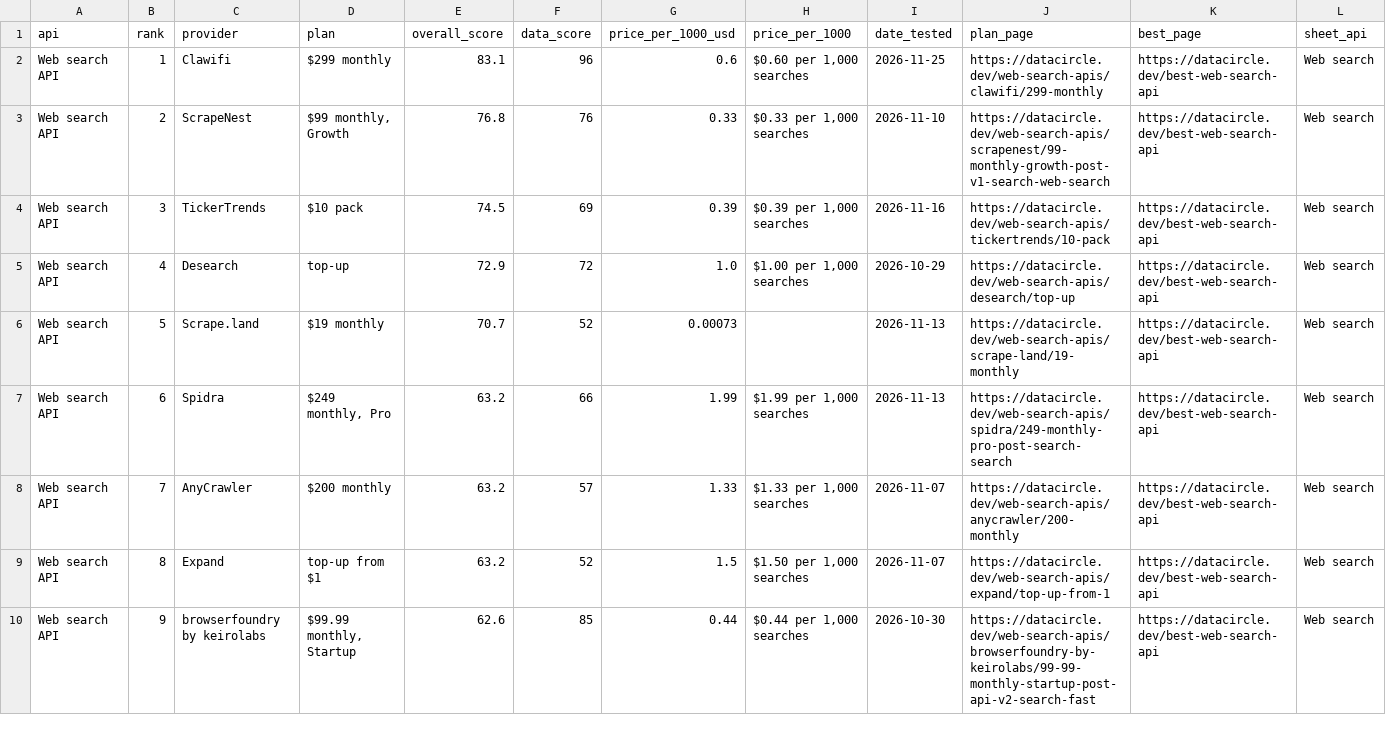
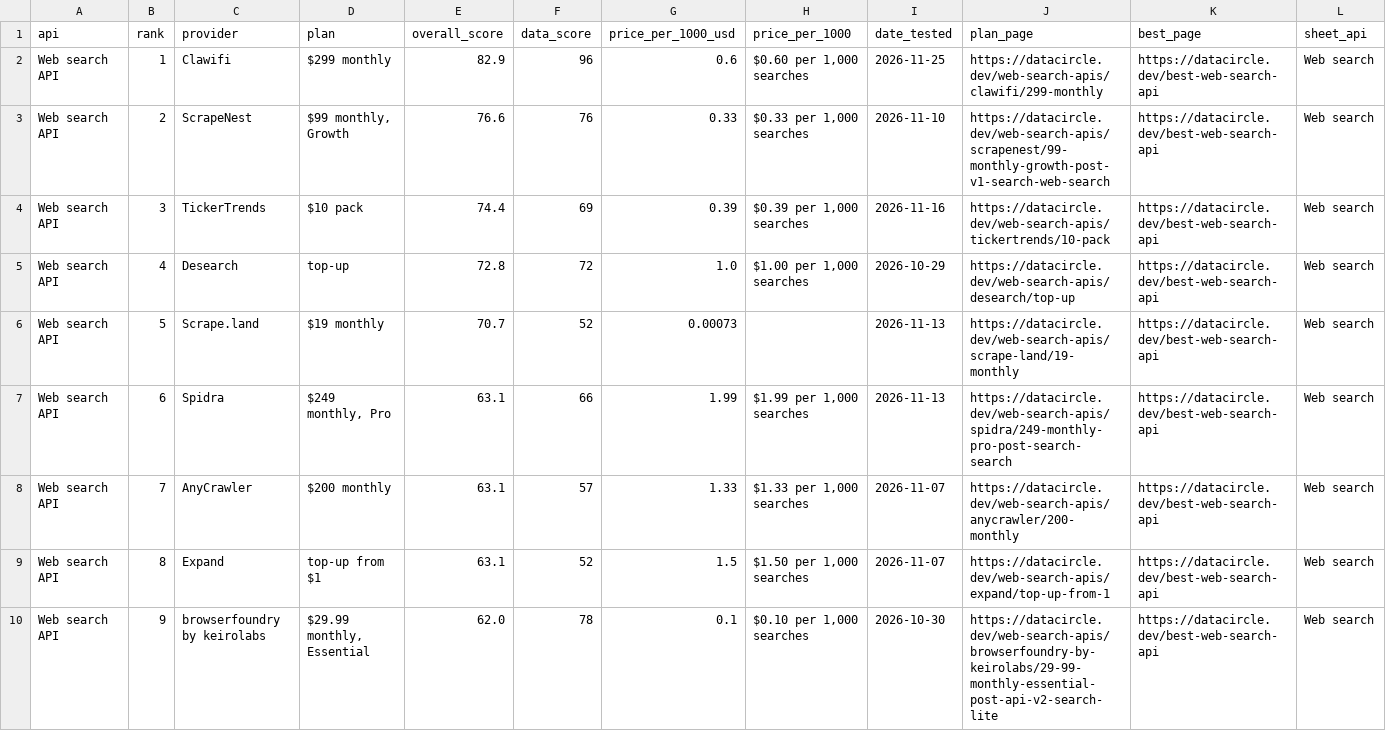
Before and after one commit to waynehamadi/best-web-search-api, a CSV file: results.csv, drawn as a sheet; only a part is shown; the diff covers the shown part only.

Commit message:
Benchmark results from datacircle.dev

```diff
--- a/results.csv
+++ b/results.csv
@@ -1,10 +1,10 @@
 api,rank,provider,plan,overall_score,data_score,price_per_1000_usd,price_per_1000,date_tested,plan_page,best_page,sheet_api
-Web search API,1,Clawifi,$299 monthly,83.1,96,0.6,"$0.60 per 1,000 searches",2026-11-25,https://datacircle.dev/web-search-apis/clawifi/299-monthly,https://datacircle.dev/best-web-search-api,Web search
-Web search API,2,ScrapeNest,"$99 monthly, Growth",76.8,76,0.33,"$0.33 per 1,000 searches",2026-11-10,https://datacircle.dev/web-search-apis/scrapenest/99-monthly-growth-post-v1-search-web-search,https://datacircle.dev/best-web-search-api,Web search
-Web search API,3,TickerTrends,$10 pack,74.5,69,0.39,"$0.39 per 1,000 searches",2026-11-16,https://datacircle.dev/web-search-apis/tickertrends/10-pack,https://datacircle.dev/best-web-search-api,Web search
-Web search API,4,Desearch,top-up,72.9,72,1.0,"$1.00 per 1,000 searches",2026-10-29,https://datacircle.dev/web-search-apis/desearch/top-up,https://datacircle.dev/best-web-search-api,Web search
+Web search API,1,Clawifi,$299 monthly,82.9,96,0.6,"$0.60 per 1,000 searches",2026-11-25,https://datacircle.dev/web-search-apis/clawifi/299-monthly,https://datacircle.dev/best-web-search-api,Web search
+Web search API,2,ScrapeNest,"$99 monthly, Growth",76.6,76,0.33,"$0.33 per 1,000 searches",2026-11-10,https://datacircle.dev/web-search-apis/scrapenest/99-monthly-growth-post-v1-search-web-search,https://datacircle.dev/best-web-search-api,Web search
+Web search API,3,TickerTrends,$10 pack,74.4,69,0.39,"$0.39 per 1,000 searches",2026-11-16,https://datacircle.dev/web-search-apis/tickertrends/10-pack,https://datacircle.dev/best-web-search-api,Web search
+Web search API,4,Desearch,top-up,72.8,72,1.0,"$1.00 per 1,000 searches",2026-10-29,https://datacircle.dev/web-search-apis/desearch/top-up,https://datacircle.dev/best-web-search-api,Web search
 Web search API,5,Scrape.land,$19 monthly,70.7,52,0.00073,,2026-11-13,https://datacircle.dev/web-search-apis/scrape-land/19-monthly,https://datacircle.dev/best-web-search-api,Web search
-Web search API,6,Spidra,"$249 monthly, Pro",63.2,66,1.99,"$1.99 per 1,000 searches",2026-11-13,https://datacircle.dev/web-search-apis/spidra/249-monthly-pro-post-search-search,https://datacircle.dev/best-web-search-api,Web search
-Web search API,7,AnyCrawler,$200 monthly,63.2,57,1.33,"$1.33 per 1,000 searches",2026-11-07,https://datacircle.dev/web-search-apis/anycrawler/200-monthly,https://datacircle.dev/best-web-search-api,Web search
-Web search API,8,Expand,top-up from $1,63.2,52,1.5,"$1.50 per 1,000 searches",2026-11-07,https://datacircle.dev/web-search-apis/expand/top-up-from-1,https://datacircle.dev/best-web-search-api,Web search
-Web search API,9,browserfoundry by keirolabs,"$99.99 monthly, Startup",62.6,85,0.44,"$0.44 per 1,000 searches",2026-10-30,https://datacircle.dev/web-search-apis/browserfoundry-by-keirolabs/99-99-monthly-startup-post-api-v2-search-fast,https://datacircle.dev/best-web-search-api,Web search
+Web search API,6,Spidra,"$249 monthly, Pro",63.1,66,1.99,"$1.99 per 1,000 searches",2026-11-13,https://datacircle.dev/web-search-apis/spidra/249-monthly-pro-post-search-search,https://datacircle.dev/best-web-search-api,Web search
+Web search API,7,AnyCrawler,$200 monthly,63.1,57,1.33,"$1.33 per 1,000 searches",2026-11-07,https://datacircle.dev/web-search-apis/anycrawler/200-monthly,https://datacircle.dev/best-web-search-api,Web search
+Web search API,8,Expand,top-up from $1,63.1,52,1.5,"$1.50 per 1,000 searches",2026-11-07,https://datacircle.dev/web-search-apis/expand/top-up-from-1,https://datacircle.dev/best-web-search-api,Web search
+Web search API,9,browserfoundry by keirolabs,"$29.99 monthly, Essential",62.0,78,0.1,"$0.10 per 1,000 searches",2026-10-30,https://datacircle.dev/web-search-apis/browserfoundry-by-keirolabs/29-99-monthly-essential-post-api-v2-search-lite,https://datacircle.dev/best-web-search-api,Web search
```
Also changed, not shown: 108 edited cells elsewhere in this file, 1 other file.
